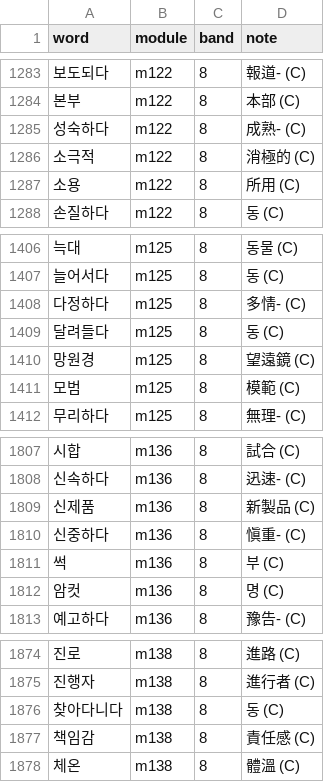
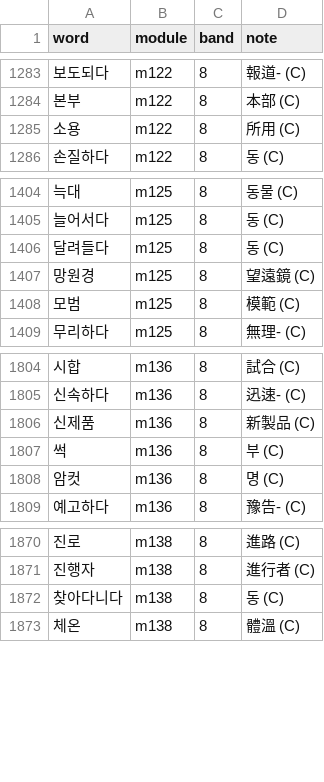
Before and after one commit to nwilliams22/daneo, a TSV file: reference/ring3-slices.tsv, drawn as a sheet; only a part is shown, gaps mark what is left out; the diff names each change by its address in the sheet, - before the commit and + after, or states it on an @@ line.

```diff
--- a/reference/ring3-slices.tsv
+++ b/reference/ring3-slices.tsv
-row 1285: 성숙하다 | m122 | 8 | 成熟- (C)
-row 1286: 소극적 | m122 | 8 | 消極的 (C)
-row 1408: 다정하다 | m125 | 8 | 多情- (C)
-row 1810: 신중하다 | m136 | 8 | 愼重- (C)
-row 1877: 책임감 | m138 | 8 | 責任感 (C)
```
Also changed, not shown: reference/ring2-slices.tsv, 13 other files.
